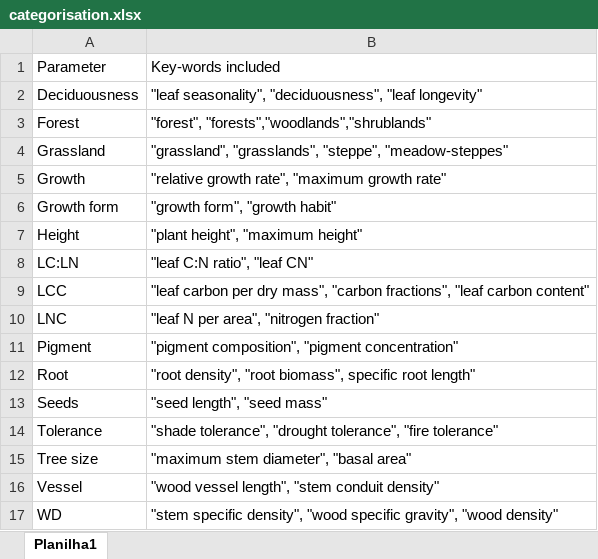
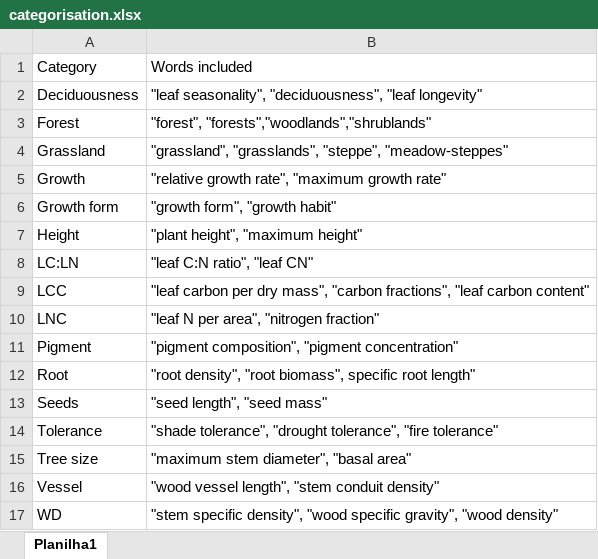
Before and after one commit to kmbordin/plant_functional_traits_chapter, an Excel workbook: results/categorisation.xlsx, sheet Planilha1, drawn as a sheet; values as stored, in another font and other column widths than the file's, no borders; removed rows and columns are numbered as before the commit, all else as after; the diff names each change by its address in the sheet, - before the commit and + after, or states it on an @@ line.

Commit message:
table categories and stacked figures

```diff
--- a/results/categorisation.xlsx (sheet Planilha1)
+++ b/results/categorisation.xlsx (sheet Planilha1)
-row 1: Parameter | Key-words included
+row 1: Category | Words included
```
Also changed, not shown: 7 other files.
